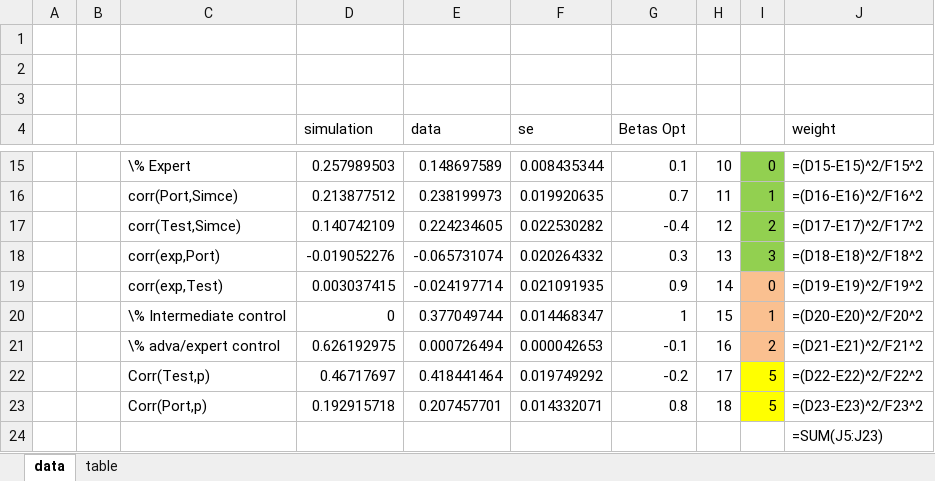
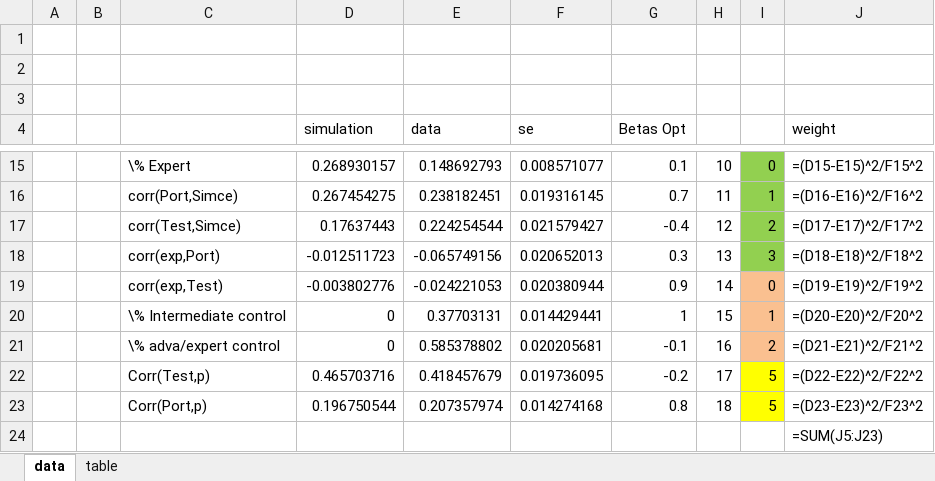
Before and after one commit to jorginho84/teachers, an Excel workbook: Outcomes.xlsx, sheet data, drawn as a sheet; only a part is shown, gaps mark what is left out; values as stored, in another font and other column widths than the file's, no borders; formulas without a stored value are shown as written; the diff covers the shown part only; the diff names each change by its address in the sheet, - before the commit and + after, or states it on an @@ line.

```diff
--- a/Outcomes.xlsx (sheet data)
+++ b/Outcomes.xlsx (sheet data)
-D15 (simulation): 0.257989503
+D15 (simulation): 0.268930157
-E15 (data): 0.148697589
+E15 (data): 0.148692793
-F15 (se): 0.008435344
+F15 (se): 0.008571077
-D16 (simulation): 0.213877512
+D16 (simulation): 0.267454275
-E16 (data): 0.238199973
+E16 (data): 0.238182451
-F16 (se): 0.019920635
+F16 (se): 0.019316145
-D17 (simulation): 0.140742109
+D17 (simulation): 0.17637443
-E17 (data): 0.224234605
+E17 (data): 0.224254544
-F17 (se): 0.022530282
+F17 (se): 0.021579427
-D18 (simulation): -0.019052276
+D18 (simulation): -0.012511723
-E18 (data): -0.065731074
+E18 (data): -0.065749156
-F18 (se): 0.020264332
+F18 (se): 0.020652013
-D19 (simulation): 0.003037415
+D19 (simulation): -0.003802776
-E19 (data): -0.024197714
+E19 (data): -0.024221053
-F19 (se): 0.021091935
+F19 (se): 0.020380944
-E20 (data): 0.377049744
+E20 (data): 0.37703131
-F20 (se): 0.014468347
+F20 (se): 0.014429441
-D21 (simulation): 0.626192975
+D21 (simulation): 0
-E21 (data): 0.000726494
+E21 (data): 0.585378802
-F21 (se): 0.000042653
+F21 (se): 0.020205681
-D22 (simulation): 0.46717697
+D22 (simulation): 0.465703716
-E22 (data): 0.418441464
+E22 (data): 0.418457679
-F22 (se): 0.019749292
+F22 (se): 0.019736095
-D23 (simulation): 0.192915718
+D23 (simulation): 0.196750544
-E23 (data): 0.207457701
+E23 (data): 0.207357974
-F23 (se): 0.014332071
+F23 (se): 0.014274168
```
Also changed, not shown: 30 edited cells elsewhere in this sheet, sheet table, 6 other files.
